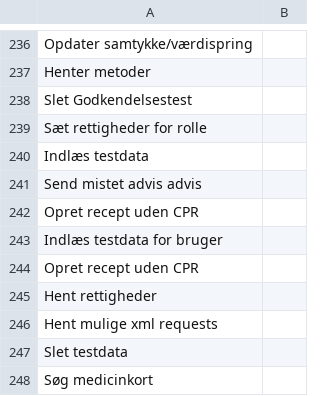
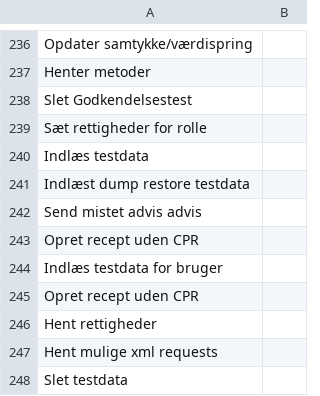
Before and after one commit to trifork/fmk-minlog-categories, a CSV file: src/MinLogActionMap.csv, drawn as a sheet; only a part is shown, gaps mark what is left out; the shorter side is filled out with more unchanged rows.

Commit message:
FMK-6929 Tilføjet rest endpoint for DumpRestore Testdata

```diff
--- a/src/MinLogActionMap.csv
+++ b/src/MinLogActionMap.csv
@@ -240,2 +240,3 @@ Sæt rettigheder for rolle
 Indlæs testdata
+Indlæst dump restore testdata
 Send mistet advis advis
```
